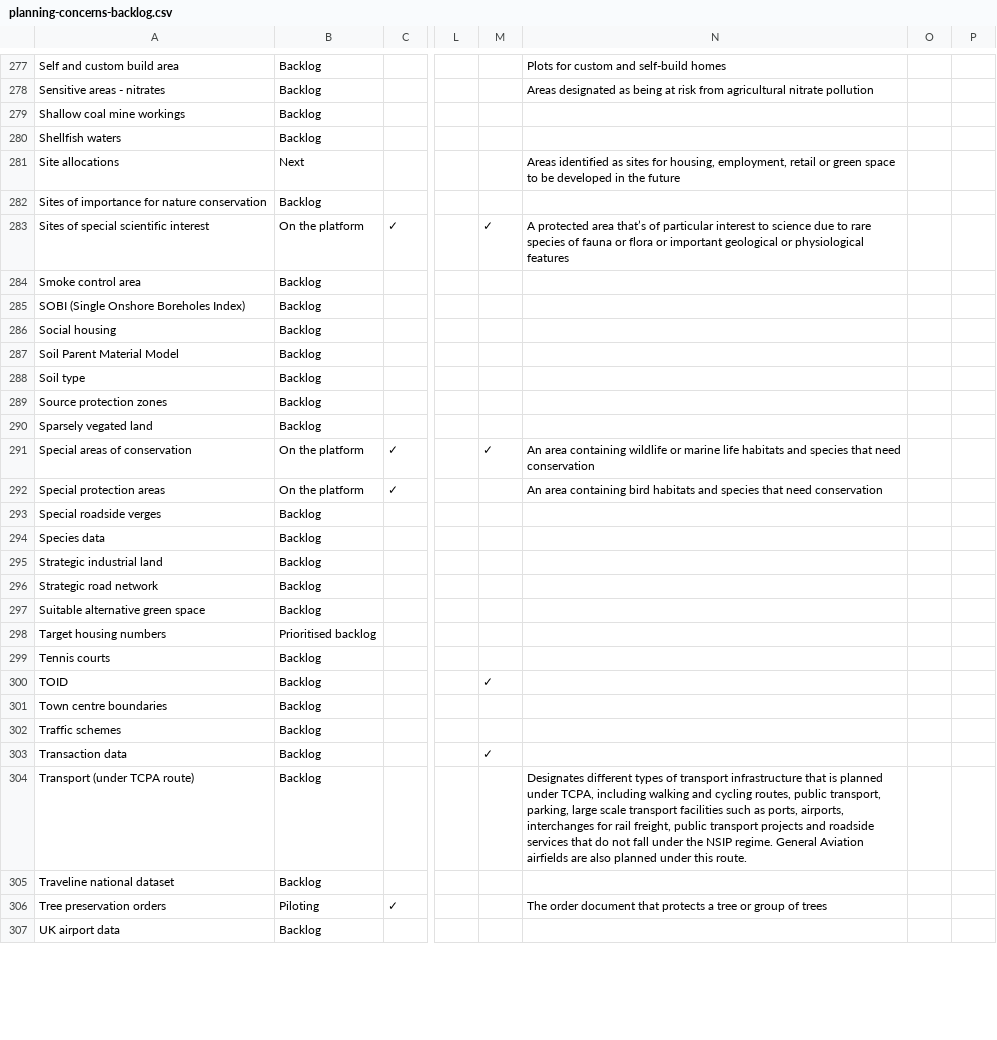
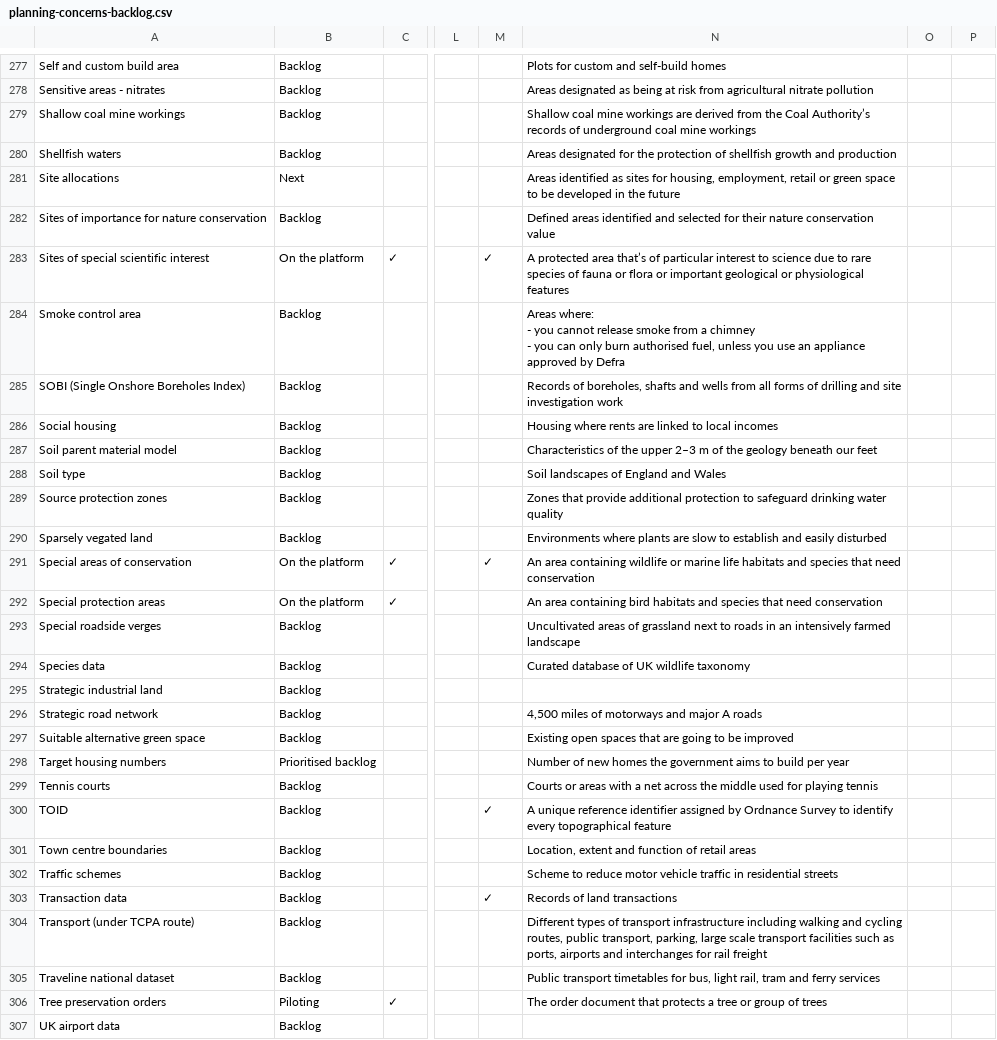
Before and after one commit to digital-land/data-standards-team, a CSV file: _data/planning-concerns-backlog.csv, drawn as a sheet; only a part is shown, gaps mark what is left out; ↵ is a line break in a cell; the diff covers the shown part only; the diff names each change by its address in the sheet, - before the commit and + after, or states it on an @@ line.

```diff
--- a/_data/planning-concerns-backlog.csv
+++ b/_data/planning-concerns-backlog.csv
-N279: (empty)
+N279: Shallow coal mine workings are derived from the Coal Authority’s records of underground coal mine workings
-N280: (empty)
+N280: Areas designated for the protection of shellfish growth and production
-N282: (empty)
+N282: Defined areas identified and selected for their nature conservation value
-N284: (empty)
+N284: Areas where: ↵ - you cannot release smoke from a chimney ↵ - you can only burn authorised fuel, unless you use an appliance approved by Defra
-N285: (empty)
+N285: Records of boreholes, shafts and wells from all forms of drilling and site investigation work
-N286: (empty)
+N286: Housing where rents are linked to local incomes
-A287: Soil Parent Material Model
+A287: Soil parent material model
-N287: (empty)
+N287: Characteristics of the upper 2–3 m of the geology beneath our feet
-N288: (empty)
+N288: Soil landscapes of England and Wales
-N289: (empty)
+N289: Zones that provide additional protection to safeguard drinking water quality
-N290: (empty)
+N290: Environments where plants are slow to establish and easily disturbed
-N293: (empty)
+N293: Uncultivated areas of grassland next to roads in an intensively farmed landscape
-N294: (empty)
+N294: Curated database of UK wildlife taxonomy
-N296: (empty)
+N296: 4,500 miles of motorways and major A roads
-N297: (empty)
+N297: Existing open spaces that are going to be improved
-N298: (empty)
+N298: Number of new homes the government aims to build per year
-N299: (empty)
+N299: Courts or areas with a net across the middle used for playing tennis
-N300: (empty)
+N300: A unique reference identifier assigned by Ordnance Survey to identify every topographical feature
-N301: (empty)
+N301: Location, extent and function of retail areas
-N302: (empty)
+N302: Scheme to reduce motor vehicle traffic in residential streets
-N303: (empty)
+N303: Records of land transactions
-N304: Designates different types of transport infrastructure that is planned under TCPA, including walking and cycling routes, public transport, parking, large scale transport facilities such as ports, airports, interchanges for rail freight, public transport projects and roadside services that do not fall under the NSIP regime. General Aviation airfields are also planned under this route.
+N304: Different types of transport infrastructure including walking and cycling routes, public transport, parking, large scale transport facilities such as ports, airports and interchanges for rail freight
-N305: (empty)
+N305: Public transport timetables for bus, light rail, tram and ferry services
```
Also changed, not shown: 20 edited cells elsewhere in this file, _data/backlog-changelog.csv.
